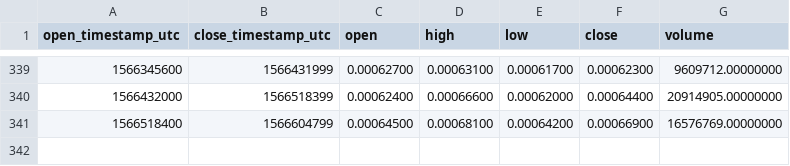
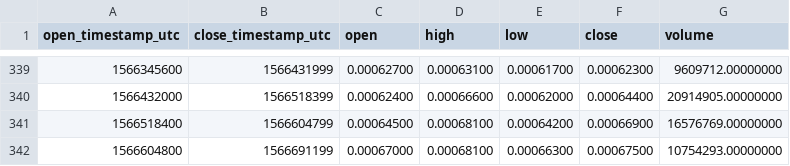
Before and after one commit to cryptobigbro/binance-TRXBNB, a CSV file: binance-TRXBNB-1d.csv, drawn as a sheet; only a part is shown, gaps mark what is left out; the diff names each change by its address in the sheet, - before the commit and + after, or states it on an @@ line.

```diff
--- a/binance-TRXBNB-1d.csv
+++ b/binance-TRXBNB-1d.csv
+row 342: 1566604800 | 1566691199 | 0.00067000 | 0.00068100 | 0.00066300 | 0.00067500 | 10754293.00000000
```
Also changed, not shown: binance-TRXBNB-1h.csv.
